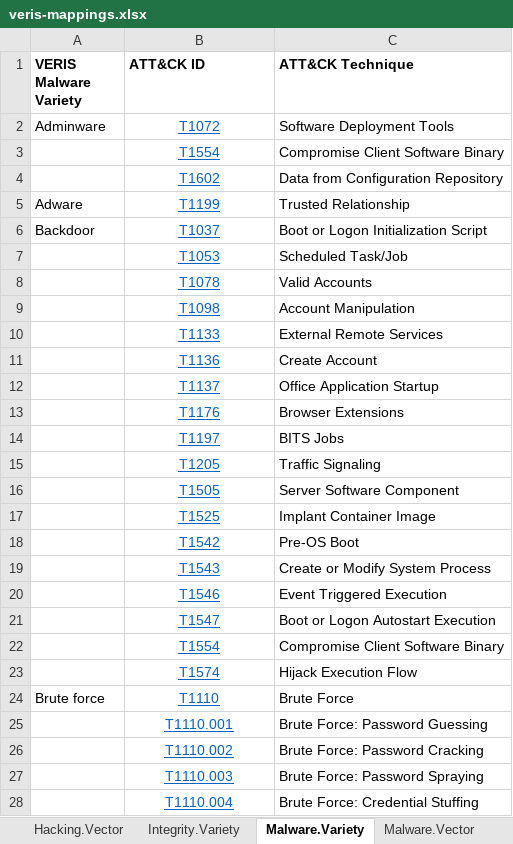
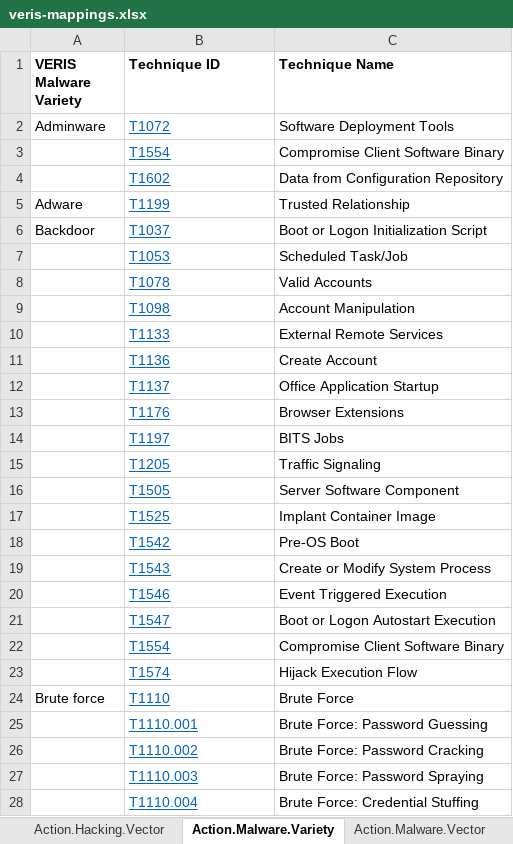
Before and after one commit to center-for-threat-informed-defense/attack_to_veris, an Excel workbook: frameworks/veris/veris-mappings.xlsx, sheet Action.Malware.Variety, drawn as a sheet; only a part is shown; values as stored, in another font and other column widths than the file's, no borders; the diff covers the shown part only; the diff names each change by its address in the sheet, - before the commit and + after, or states it on an @@ line.

Commit message:
update veris-mappings.xlsx
correct technique IDs or VERIS paths

```diff
--- a/frameworks/veris/veris-mappings.xlsx (sheet Action.Malware.Variety)
+++ b/frameworks/veris/veris-mappings.xlsx (sheet Action.Malware.Variety)
-sheet tab: Hacking.Vector
+sheet tab: Action.Hacking.Vector
-sheet tab: Malware.Variety
+sheet tab: Action.Malware.Variety
-sheet tab: Malware.Vector
+sheet tab: Action.Malware.Vector
-B1: ATT&CK ID
+B1: Technique ID
-C1: ATT&CK Technique
+C1: Technique Name
-B2:B28 alignment: center
+B2:B28 alignment: left
```
Also changed, not shown: 2 removed rows and cell formats elsewhere in this sheet, sheet Action.Hacking.Variety, sheet Attribute.Integrity.Variety, sheet Action.Social.Variety, sheet Action.Malware.Vector, sheet Action.Hacking.Vector, sheet Metadata, other sheet tabs.
